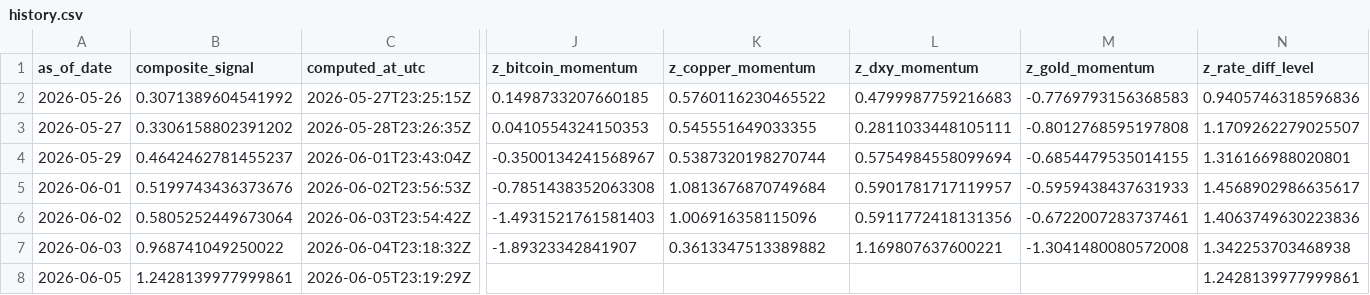
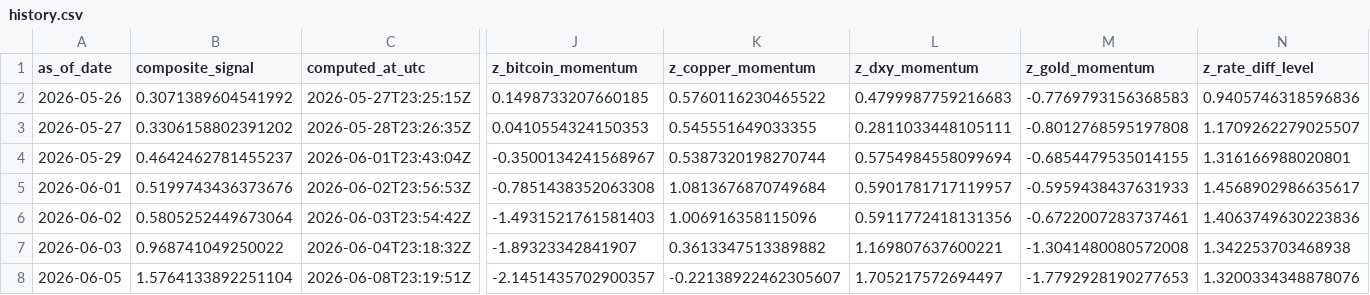
Before and after one commit to Allanli1011/uc-trading, a CSV file: signals/history.csv, drawn as a sheet; only a part is shown, gaps mark what is left out; the diff covers the shown part only; the diff names each change by its address in the sheet, - before the commit and + after, or states it on an @@ line.

```diff
--- a/signals/history.csv
+++ b/signals/history.csv
-B8 (composite_signal): 1.2428139977999861
+B8 (composite_signal): 1.5764133892251104
-C8 (computed_at_utc): 2026-06-05T23:19:29Z
+C8 (computed_at_utc): 2026-06-08T23:19:51Z
-J8 (z_bitcoin_momentum): (empty)
+J8 (z_bitcoin_momentum): -2.1451435702900357
-K8 (z_copper_momentum): (empty)
+K8 (z_copper_momentum): -0.22138922462305607
-L8 (z_dxy_momentum): (empty)
+L8 (z_dxy_momentum): 1.705217572694497
-M8 (z_gold_momentum): (empty)
+M8 (z_gold_momentum): -1.7792928190277653
-N8 (z_rate_diff_level): 1.2428139977999861
+N8 (z_rate_diff_level): 1.3200334348878076
```
Also changed, not shown: 1 edited cell elsewhere in this file, 2 other files.
